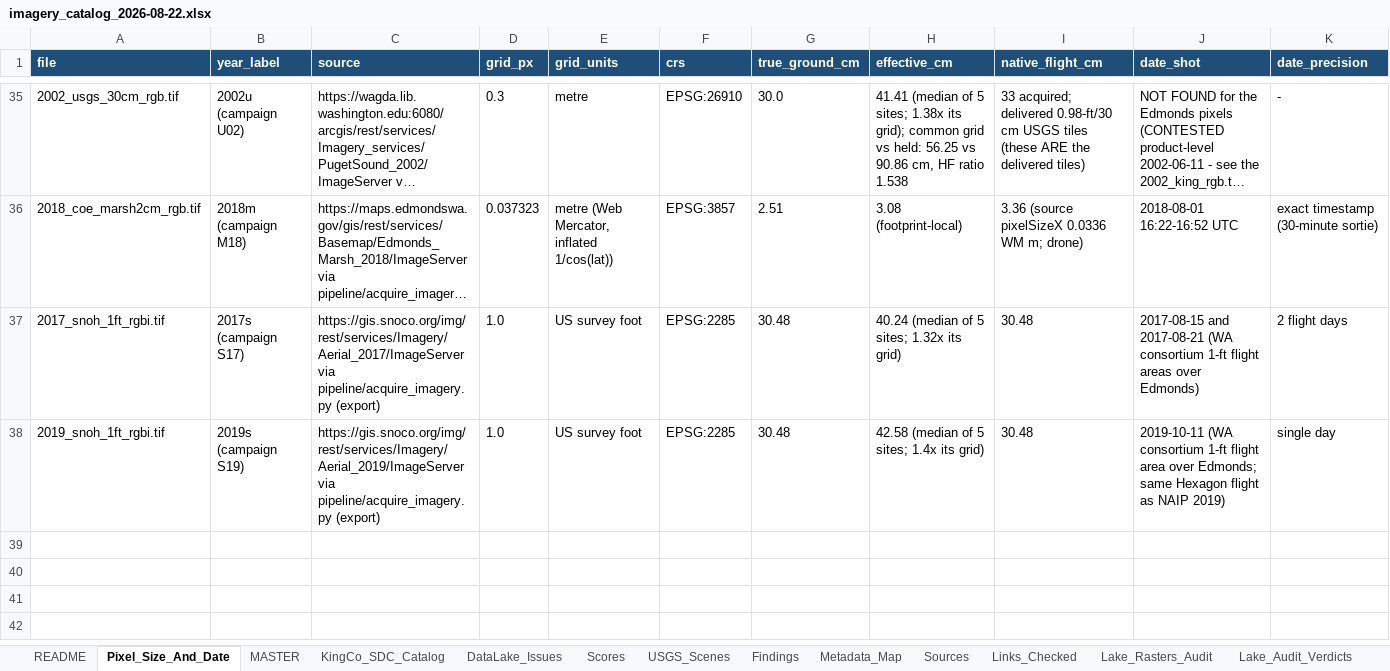
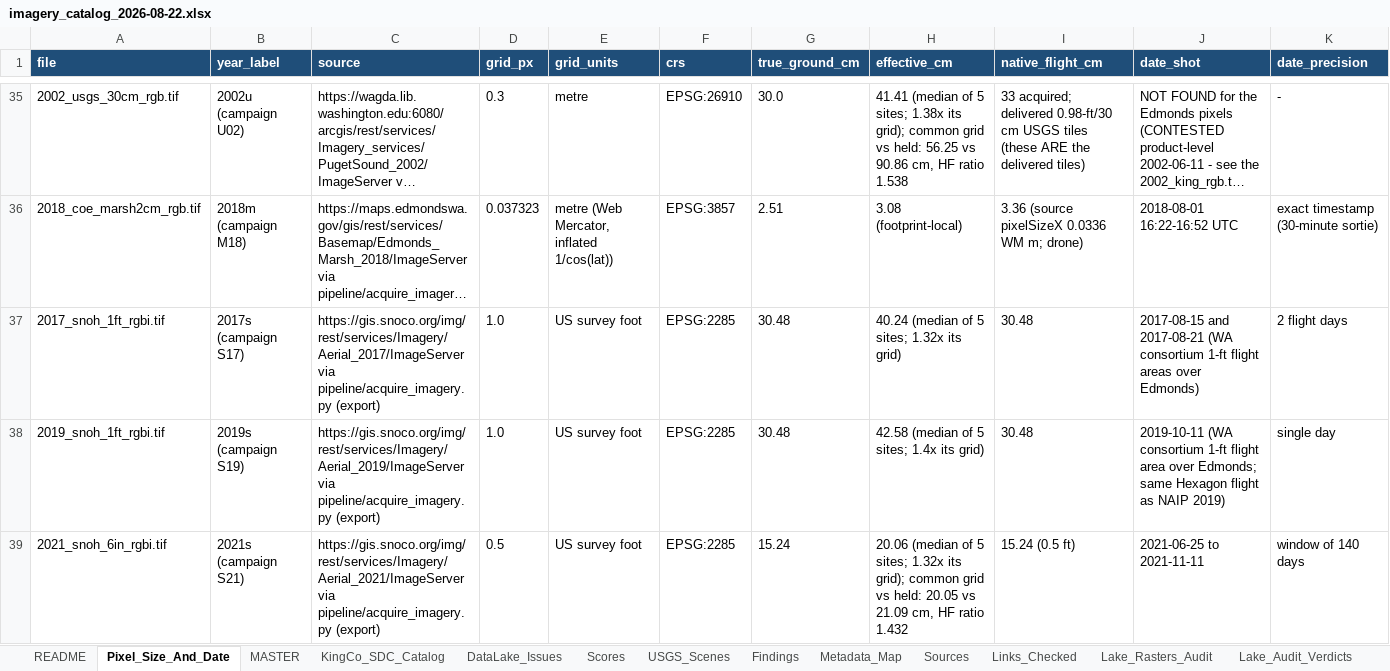
Before and after one commit to Kameron-Eck/edmonds-treedata, an Excel workbook: Scripts/imagery_catalog_2026-08-22.xlsx, sheet Pixel_Size_And_Date, drawn as a sheet; only a part is shown, gaps mark what is left out; long unchanged cells end in …; values as stored, in another font and other column widths than the file's, no borders; rows hold the shown columns only; the diff covers the shown part only; the diff names each change by its address in the sheet, - before the commit and + after, or states it on an @@ line.

Commit message:
batch 3 landed: S21 REPLACE (2021s -> 2021_snoh_6in_rgbi, coverage 100 vs 39.5%, common-grid HF 1.43) + S15 key 2015s (3-band); CC21 gate 99.79% class agreement -> patch verdict, stays quarantined; catalog 24/24 + ADOPTED_NON_YEAR heading; table 39 rows

```diff
--- a/Scripts/imagery_catalog_2026-08-22.xlsx (sheet Pixel_Size_And_Date)
+++ b/Scripts/imagery_catalog_2026-08-22.xlsx (sheet Pixel_Size_And_Date)
+row 39: 2021_snoh_6in_rgbi.tif | 2021s (campaign S21) | https://gis.snoco.org/img/rest/services/Imagery/Aerial_2021/ImageServer via pipeline/acquire_imagery.py (export) | 0.5 | US survey foot | EPSG:2285 | 15.24 | 20.06 (median of 5 sites; 1.32x its grid); common grid vs held: 20.05 vs 21.09 cm, HF ratio 1.432 | 15.24 (0.5 ft) | 2021-06-25 to 2021-11-11 | window of 140 days
```
Also changed, not shown: 1 added row and 1 edited cell elsewhere in this sheet, sheet MASTER, sheet Effective_Resolution, sheet DataLake_Issues, 6 other files.
